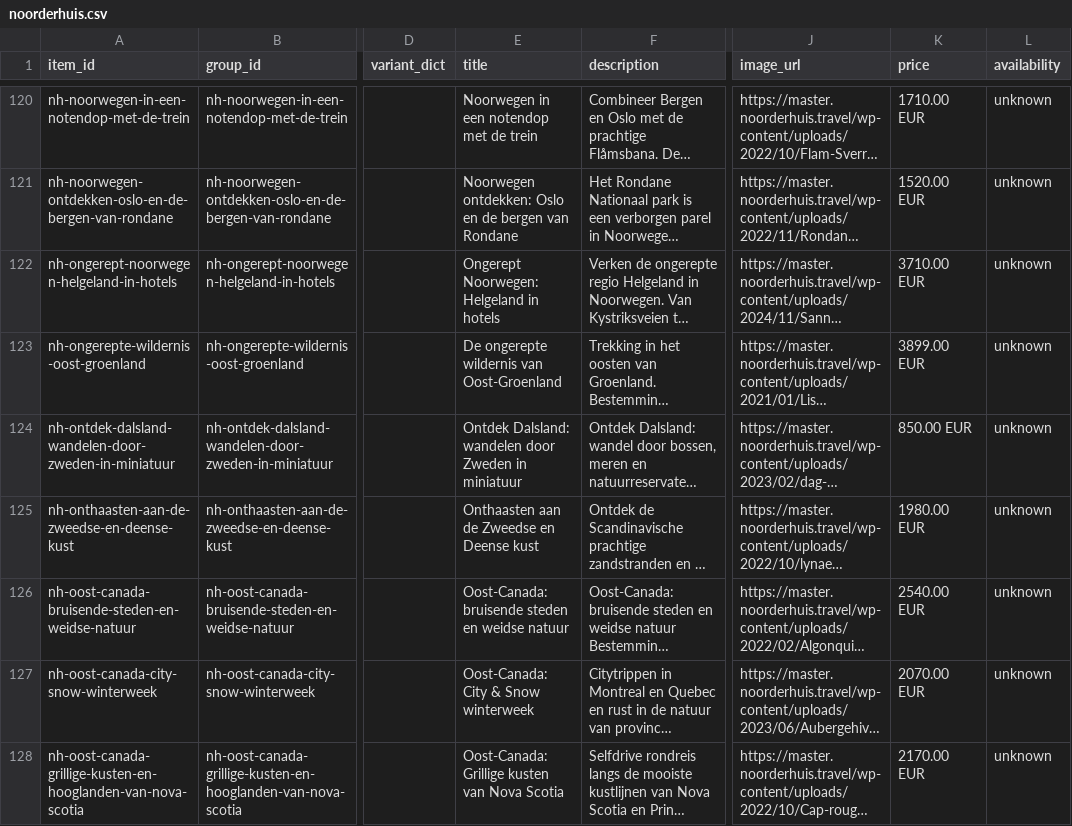
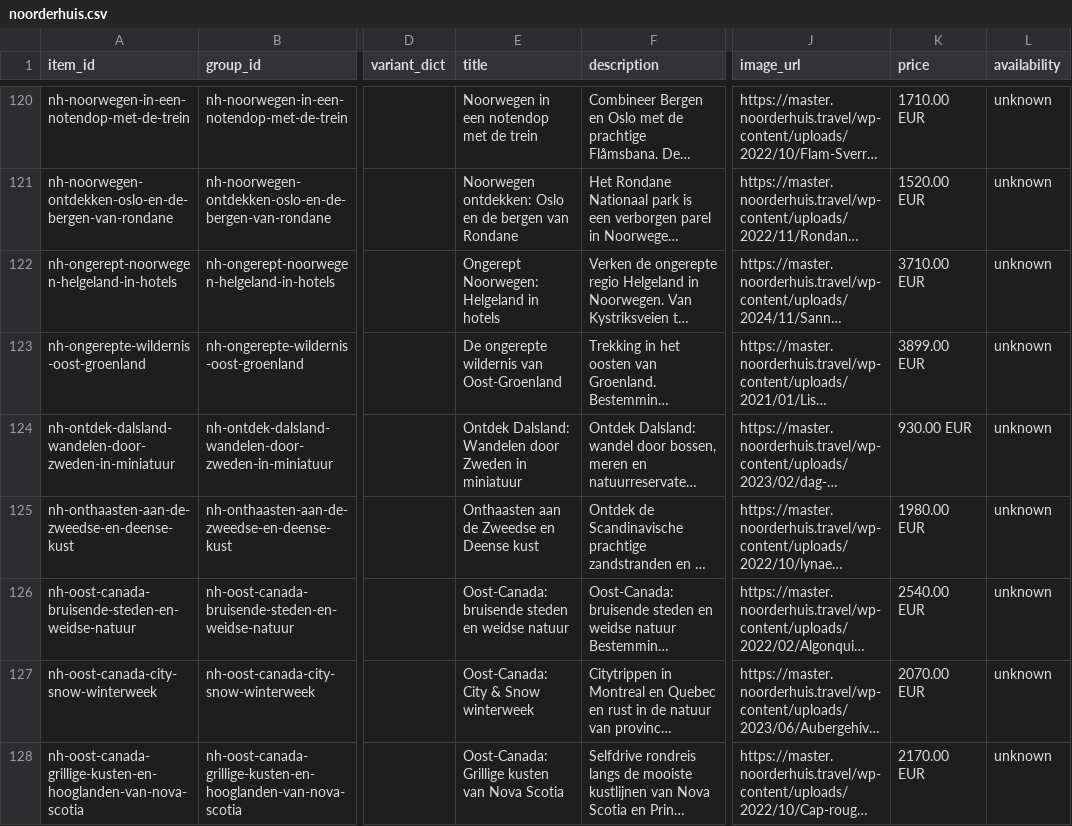
Before and after one commit to Travel-Company-nv/openai-product-feeds, a CSV file: noorderhuis.csv, drawn as a sheet; only a part is shown, gaps mark what is left out; long unchanged cells end in …; the diff covers the shown part only; the diff names each change by its address in the sheet, - before the commit and + after, or states it on an @@ line.

```diff
--- a/noorderhuis.csv
+++ b/noorderhuis.csv
-E124 (title): Ontdek Dalsland: wandelen door Zweden…
+E124 (title): Ontdek Dalsland: Wandelen door Zweden…
-K124 (price): 850.00 EUR
+K124 (price): 930.00 EUR
```
Also changed, not shown: 1 removed row and 1 edited cell elsewhere in this file.
